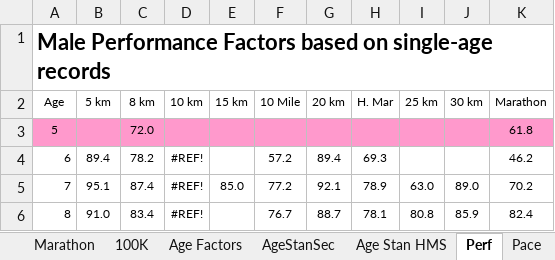
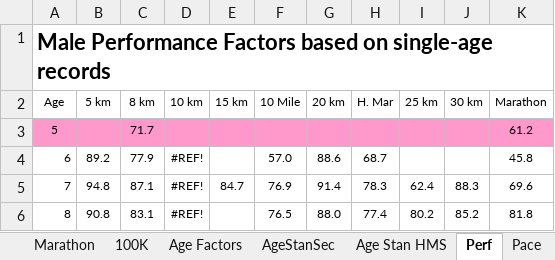
Before and after one commit to AlanLyttonJones/Age-Grade-Tables, an Excel workbook: maleRoad2020.xlsx, sheet Perf, drawn as a sheet; only a part is shown; values as stored, in another font and other column widths than the file's, no borders; the diff covers the shown part only; the diff names each change by its address in the sheet, - before the commit and + after, or states it on an @@ line.

```diff
--- a/maleRoad2020.xlsx (sheet Perf)
+++ b/maleRoad2020.xlsx (sheet Perf)
-C3 (8 km): 72.0
+C3 (8 km): 71.7
-K3 (Marathon): 61.8
+K3 (Marathon): 61.2
-B4 (5 km): 89.4
+B4 (5 km): 89.2
-C4 (8 km): 78.2
+C4 (8 km): 77.9
-F4 (10 Mile): 57.2
+F4 (10 Mile): 57.0
-G4 (20 km): 89.4
+G4 (20 km): 88.6
-H4 (H. Mar): 69.3
+H4 (H. Mar): 68.7
-K4 (Marathon): 46.2
+K4 (Marathon): 45.8
-B5 (5 km): 95.1
+B5 (5 km): 94.8
-C5 (8 km): 87.4
+C5 (8 km): 87.1
-E5 (15 km): 85.0
+E5 (15 km): 84.7
-F5 (10 Mile): 77.2
+F5 (10 Mile): 76.9
-G5 (20 km): 92.1
+G5 (20 km): 91.4
-H5 (H. Mar): 78.9
+H5 (H. Mar): 78.3
-I5 (25 km): 63.0
+I5 (25 km): 62.4
-J5 (30 km): 89.0
+J5 (30 km): 88.3
-K5 (Marathon): 70.2
+K5 (Marathon): 69.6
-B6 (5 km): 91.0
+B6 (5 km): 90.8
-C6 (8 km): 83.4
+C6 (8 km): 83.1
-F6 (10 Mile): 76.7
+F6 (10 Mile): 76.5
-G6 (20 km): 88.7
+G6 (20 km): 88.0
-H6 (H. Mar): 78.1
+H6 (H. Mar): 77.4
-I6 (25 km): 80.8
+I6 (25 km): 80.2
-J6 (30 km): 85.9
+J6 (30 km): 85.2
-K6 (Marathon): 82.4
+K6 (Marathon): 81.8
```
Also changed, not shown: 76 edited cells elsewhere in this sheet, sheet Age Factors, sheet AgeStanSec, sheet Age Stan HMS, sheet USATF factors, sheet Pace, sheet 25K, 14 more sheets, other sheet tabs, formulas that keep their value, charts or pictures.
